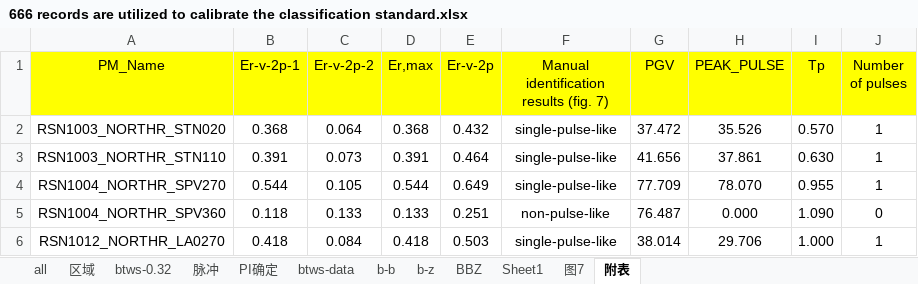
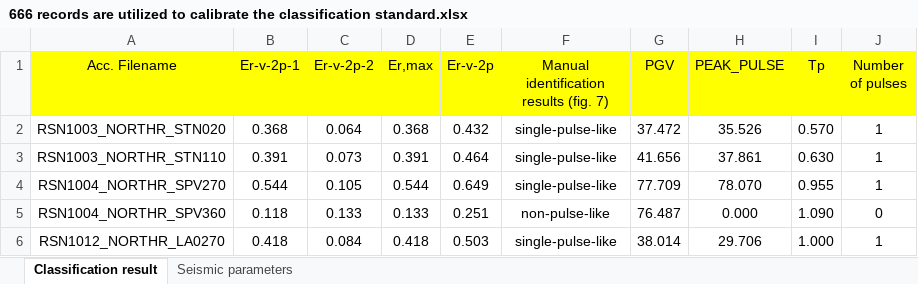
Before and after one commit to JUNFeng96/PulseClassification-NCLPF_ZPM, an Excel workbook: 666 records are utilized to calibrate the classification standard.xlsx, sheet Classification result, drawn as a sheet; only a part is shown; values as stored, in another font and other column widths than the file's, no borders; the diff names each change by its address in the sheet, - before the commit and + after, or states it on an @@ line.

```diff
--- a/666 records are utilized to calibrate the classification standard.xlsx (sheet Classification result)
+++ b/666 records are utilized to calibrate the classification standard.xlsx (sheet Classification result)
-sheet tab: 附表
+sheet tab: Classification result
-sheet tab: all
-sheet tab: 区域
-sheet tab: btws-0.32
-sheet tab: 脉冲
-sheet tab: PI确定
-sheet tab: btws-data
-sheet tab: b-b
-sheet tab: b-z
-sheet tab: BBZ
-sheet tab: Sheet1
-sheet tab: 图7
+sheet tab: Seismic parameters
-A1: PM_Name
+A1: Acc. Filename
```
